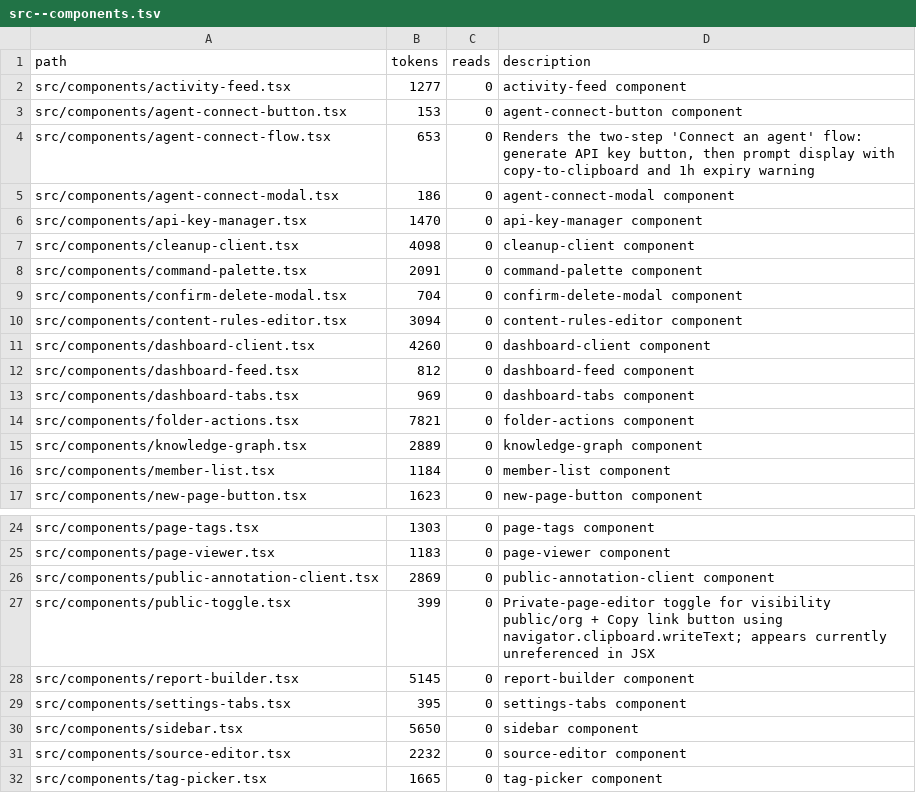
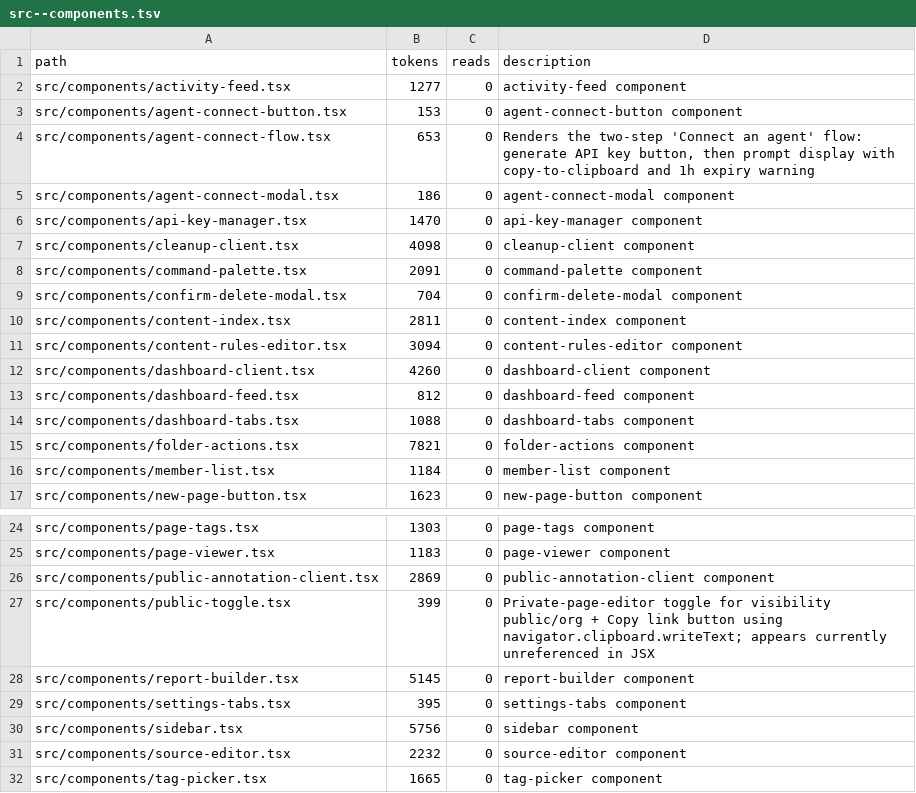
Before and after one commit to tdiderich/curata, a TSV file: .kazam/ctx/anatomy/src--components.tsv, drawn as a sheet; only a part is shown, gaps mark what is left out.

```diff
--- a/.kazam/ctx/anatomy/src--components.tsv
+++ b/.kazam/ctx/anatomy/src--components.tsv
@@ -9,2 +9,3 @@ src/components/command-palette.tsx	2091	0	command-palette component
 src/components/confirm-delete-modal.tsx	704	0	confirm-delete-modal component
+src/components/content-index.tsx	2811	0	content-index component
 src/components/content-rules-editor.tsx	3094	0	content-rules-editor component
@@ -12,5 +13,4 @@ src/components/dashboard-client.tsx	4260	0	dashboard-client component
 src/components/dashboard-feed.tsx	812	0	dashboard-feed component
-src/components/dashboard-tabs.tsx	969	0	dashboard-tabs component
+src/components/dashboard-tabs.tsx	1088	0	dashboard-tabs component
 src/components/folder-actions.tsx	7821	0	folder-actions component
-src/components/knowledge-graph.tsx	2889	0	knowledge-graph component
 src/components/member-list.tsx	1184	0	member-list component
@@ -29,3 +29,3 @@ src/components/report-builder.tsx	5145	0	report-builder component
 src/components/settings-tabs.tsx	395	0	settings-tabs component
-src/components/sidebar.tsx	5650	0	sidebar component
+src/components/sidebar.tsx	5756	0	sidebar component
 src/components/source-editor.tsx	2232	0	source-editor component
```
Also changed, not shown: .kazam/ctx/anatomy.tsv, .kazam/ctx/anatomy/src--app.tsv, 22 other files.
